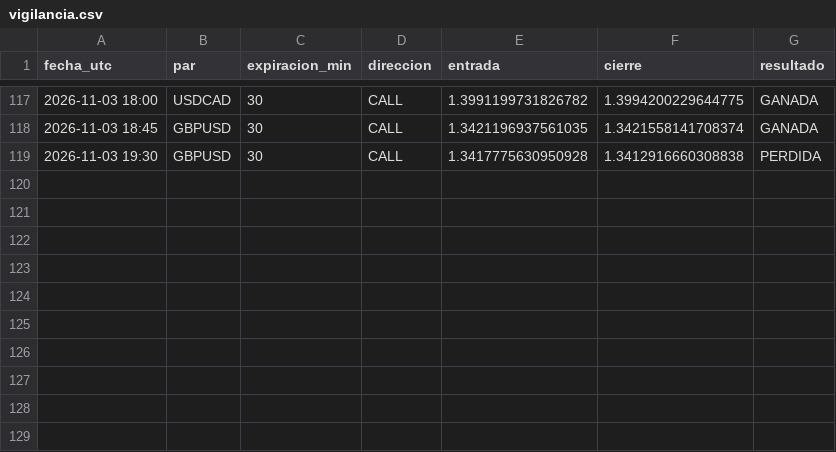
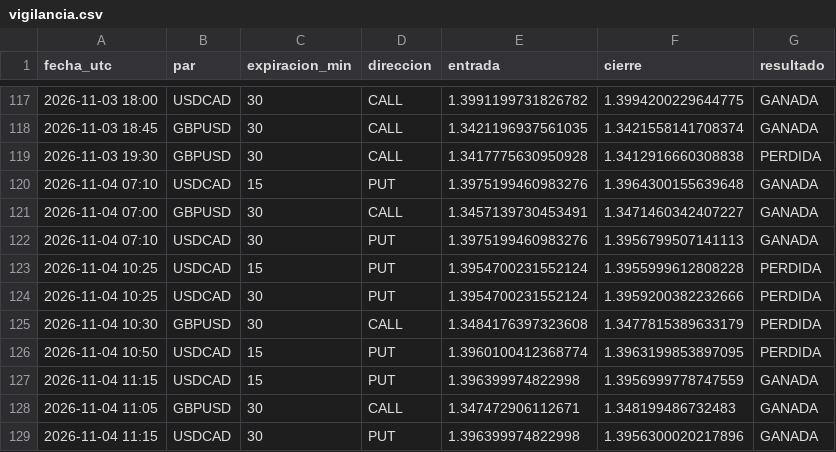
Before and after one commit to brandyherrera944-art/bot-senales, a CSV file: vigilancia.csv, drawn as a sheet; only a part is shown, gaps mark what is left out; the diff names each change by its address in the sheet, - before the commit and + after, or states it on an @@ line.

```diff
--- a/vigilancia.csv
+++ b/vigilancia.csv
+row 120: 2026-11-04 07:10 | USDCAD | 15 | PUT | 1.3975199460983276 | 1.3964300155639648 | GANADA
+row 121: 2026-11-04 07:00 | GBPUSD | 30 | CALL | 1.3457139730453491 | 1.3471460342407227 | GANADA
+row 122: 2026-11-04 07:10 | USDCAD | 30 | PUT | 1.3975199460983276 | 1.3956799507141113 | GANADA
+row 123: 2026-11-04 10:25 | USDCAD | 15 | PUT | 1.3954700231552124 | 1.3955999612808228 | PERDIDA
+row 124: 2026-11-04 10:25 | USDCAD | 30 | PUT | 1.3954700231552124 | 1.3959200382232666 | PERDIDA
+row 125: 2026-11-04 10:30 | GBPUSD | 30 | CALL | 1.3484176397323608 | 1.3477815389633179 | PERDIDA
+row 126: 2026-11-04 10:50 | USDCAD | 15 | PUT | 1.3960100412368774 | 1.3963199853897095 | PERDIDA
+row 127: 2026-11-04 11:15 | USDCAD | 15 | PUT | 1.396399974822998 | 1.3956999778747559 | GANADA
+row 128: 2026-11-04 11:05 | GBPUSD | 30 | CALL | 1.347472906112671 | 1.348199486732483 | GANADA
+row 129: 2026-11-04 11:15 | USDCAD | 30 | PUT | 1.396399974822998 | 1.3956300020217896 | GANADA
```
Also changed, not shown: vigilancia_lz.csv, 1 other file.
